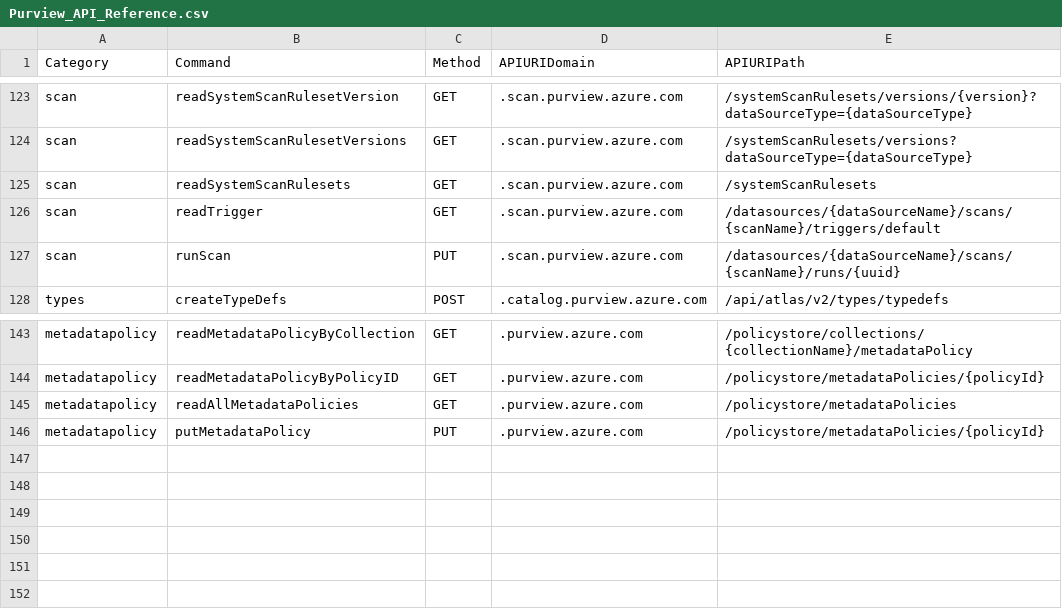
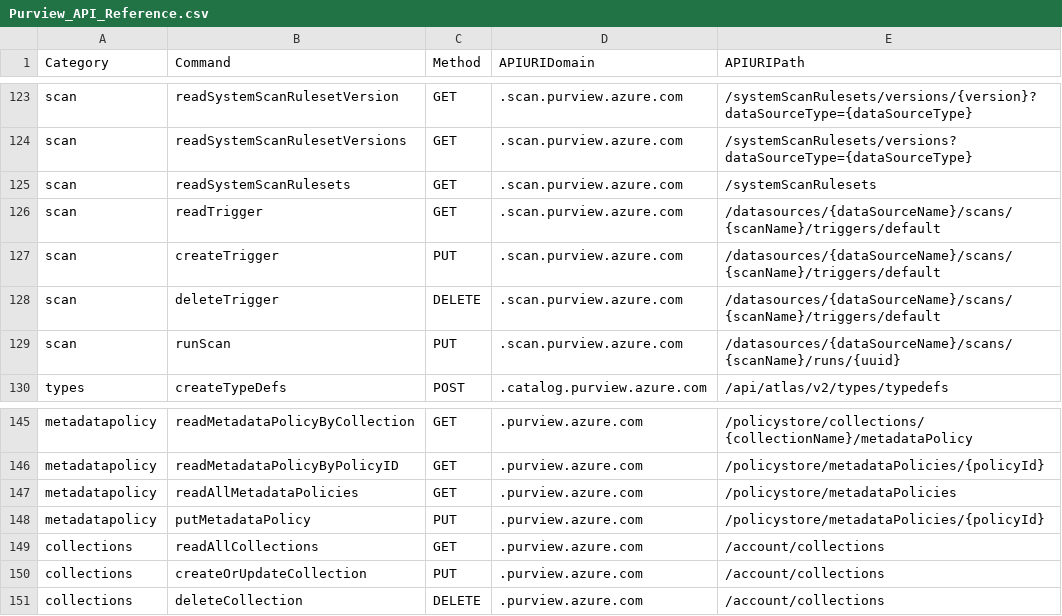
Before and after one commit to Azure/Azure-Purview-API-PowerShell, a CSV file: Purview_API_Reference.csv, drawn as a sheet; only a part is shown, gaps mark what is left out; the diff names each change by its address in the sheet, - before the commit and + after, or states it on an @@ line.

Commit message:
Update Purview_API_Reference.csv

```diff
--- a/Purview_API_Reference.csv
+++ b/Purview_API_Reference.csv
+row 127: scan | createTrigger | PUT | .scan.purview.azure.com | /datasources/{dataSourceName}/scans/{scanName}/triggers/default
+row 128: scan | deleteTrigger | DELETE | .scan.purview.azure.com | /datasources/{dataSourceName}/scans/{scanName}/triggers/default
+row 149: collections | readAllCollections | GET | .purview.azure.com | /account/collections
+row 150: collections | createOrUpdateCollection | PUT | .purview.azure.com | /account/collections
+row 151: collections | deleteCollection | DELETE | .purview.azure.com | /account/collections
```
